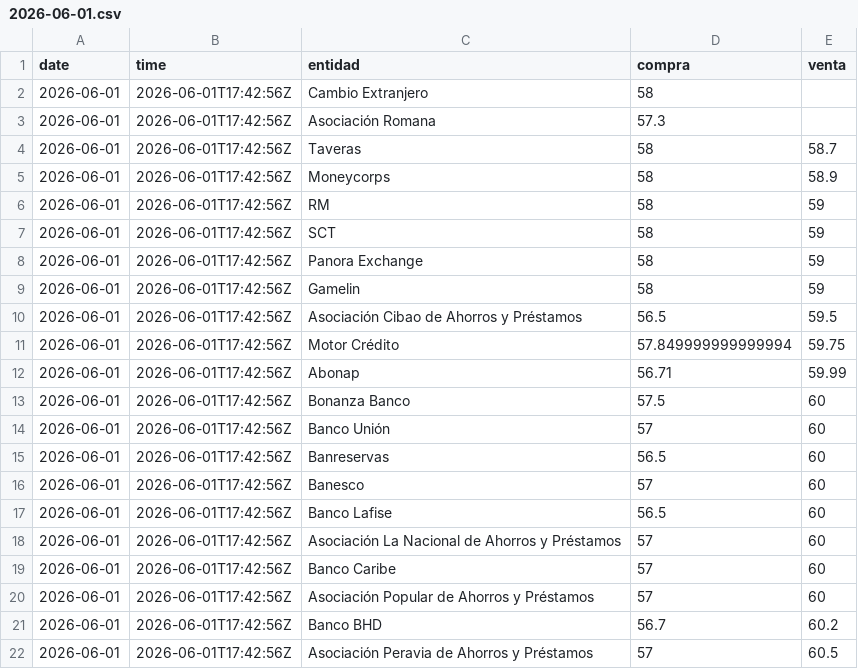
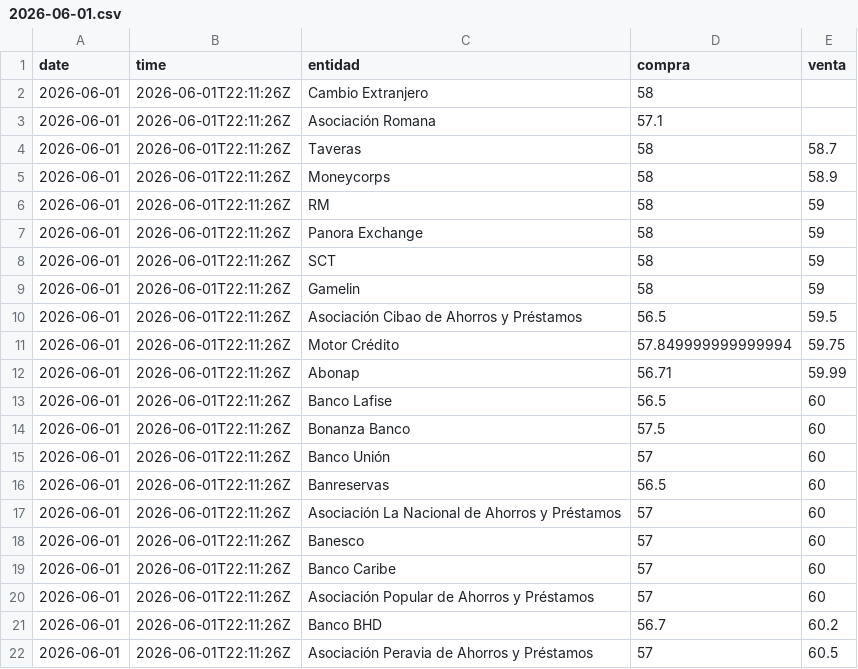
Before and after one commit to emilarmando03/webscraping-tc2, a CSV file: data/infodolar/csv/2026-06-01.csv, drawn as a sheet.

```diff
--- a/data/infodolar/csv/2026-06-01.csv
+++ b/data/infodolar/csv/2026-06-01.csv
@@ -1,22 +1,22 @@
 date,time,entidad,compra,venta
-2026-06-01,2026-06-01T17:42:56Z,Cambio Extranjero,58,
-2026-06-01,2026-06-01T17:42:56Z,Asociación Romana,57.3,
-2026-06-01,2026-06-01T17:42:56Z,Taveras,58,58.7
-2026-06-01,2026-06-01T17:42:56Z,Moneycorps,58,58.9
-2026-06-01,2026-06-01T17:42:56Z,RM,58,59
-2026-06-01,2026-06-01T17:42:56Z,SCT,58,59
-2026-06-01,2026-06-01T17:42:56Z,Panora Exchange,58,59
-2026-06-01,2026-06-01T17:42:56Z,Gamelin,58,59
-2026-06-01,2026-06-01T17:42:56Z,Asociación Cibao de Ahorros y Préstamos,56.5,59.5
-2026-06-01,2026-06-01T17:42:56Z,Motor Crédito,57.849999999999994,59.75
-2026-06-01,2026-06-01T17:42:56Z,Abonap,56.71,59.99
-2026-06-01,2026-06-01T17:42:56Z,Bonanza Banco,57.5,60
-2026-06-01,2026-06-01T17:42:56Z,Banco Unión,57,60
-2026-06-01,2026-06-01T17:42:56Z,Banreservas,56.5,60
-2026-06-01,2026-06-01T17:42:56Z,Banesco,57,60
-2026-06-01,2026-06-01T17:42:56Z,Banco Lafise,56.5,60
-2026-06-01,2026-06-01T17:42:56Z,Asociación La Nacional de Ahorros y Préstamos,57,60
-2026-06-01,2026-06-01T17:42:56Z,Banco Caribe,57,60
-2026-06-01,2026-06-01T17:42:56Z,Asociación Popular de Ahorros y Préstamos,57,60
-2026-06-01,2026-06-01T17:42:56Z,Banco BHD,56.7,60.2
-2026-06-01,2026-06-01T17:42:56Z,Asociación Peravia de Ahorros y Préstamos,57,60.5
+2026-06-01,2026-06-01T22:11:26Z,Cambio Extranjero,58,
+2026-06-01,2026-06-01T22:11:26Z,Asociación Romana,57.1,
+2026-06-01,2026-06-01T22:11:26Z,Taveras,58,58.7
+2026-06-01,2026-06-01T22:11:26Z,Moneycorps,58,58.9
+2026-06-01,2026-06-01T22:11:26Z,RM,58,59
+2026-06-01,2026-06-01T22:11:26Z,Panora Exchange,58,59
+2026-06-01,2026-06-01T22:11:26Z,SCT,58,59
+2026-06-01,2026-06-01T22:11:26Z,Gamelin,58,59
+2026-06-01,2026-06-01T22:11:26Z,Asociación Cibao de Ahorros y Préstamos,56.5,59.5
+2026-06-01,2026-06-01T22:11:26Z,Motor Crédito,57.849999999999994,59.75
+2026-06-01,2026-06-01T22:11:26Z,Abonap,56.71,59.99
+2026-06-01,2026-06-01T22:11:26Z,Banco Lafise,56.5,60
+2026-06-01,2026-06-01T22:11:26Z,Bonanza Banco,57.5,60
+2026-06-01,2026-06-01T22:11:26Z,Banco Unión,57,60
+2026-06-01,2026-06-01T22:11:26Z,Banreservas,56.5,60
+2026-06-01,2026-06-01T22:11:26Z,Asociación La Nacional de Ahorros y Préstamos,57,60
+2026-06-01,2026-06-01T22:11:26Z,Banesco,57,60
+2026-06-01,2026-06-01T22:11:26Z,Banco Caribe,57,60
+2026-06-01,2026-06-01T22:11:26Z,Asociación Popular de Ahorros y Préstamos,57,60
+2026-06-01,2026-06-01T22:11:26Z,Banco BHD,56.7,60.2
+2026-06-01,2026-06-01T22:11:26Z,Asociación Peravia de Ahorros y Préstamos,57,60.5
```
Also changed, not shown: data/from_banks/_historico_from_banks.csv, data/from_banks/csv/2026-06-01.csv, 7 other files.
